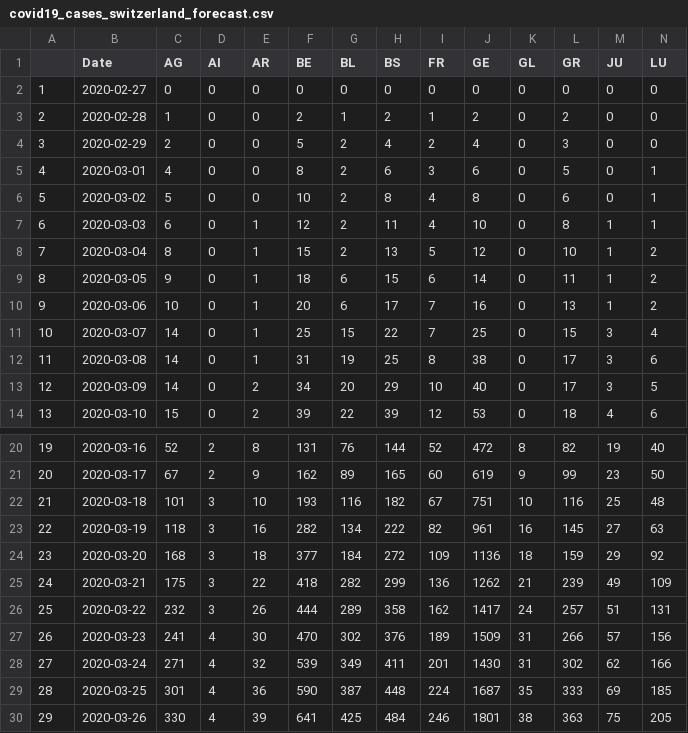
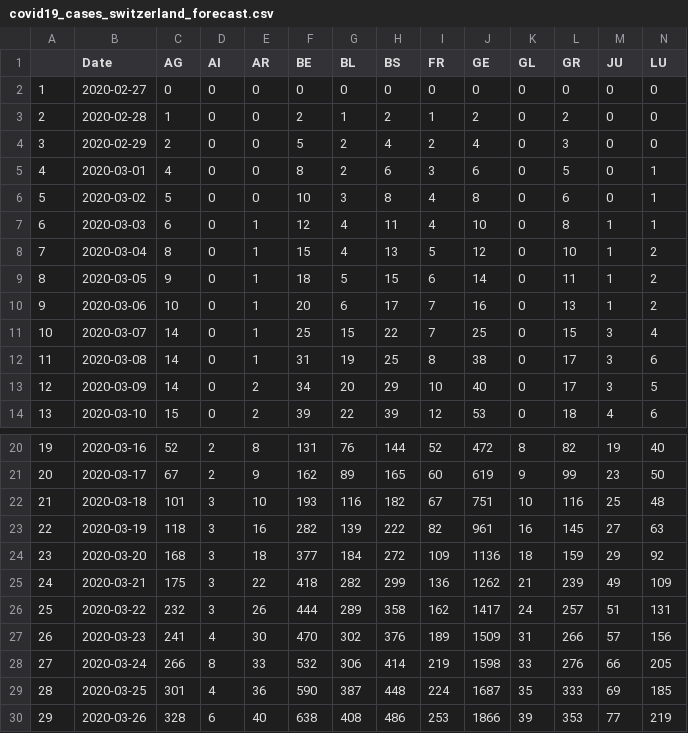
Before and after one commit to Taopi/COVID-19-spread-prediction, a CSV file: covid19_cases_switzerland_forecast.csv, drawn as a sheet; only a part is shown, gaps mark what is left out; the diff covers the shown part only; the diff names each change by its address in the sheet, - before the commit and + after, or states it on an @@ line.

Commit message:
update

```diff
--- a/covid19_cases_switzerland_forecast.csv
+++ b/covid19_cases_switzerland_forecast.csv
-G6 (BL): 2
+G6 (BL): 3
-G7:G8 (BL): 2
+G7:G8 (BL): 4
-G9 (BL): 6
+G9 (BL): 5
-G23 (BL): 134
+G23 (BL): 139
-C28 (AG): 271
+C28 (AG): 266
-D28 (AI): 4
+D28 (AI): 8
-E28 (AR): 32
+E28 (AR): 33
-F28 (BE): 539
+F28 (BE): 532
-G28 (BL): 349
+G28 (BL): 306
-H28 (BS): 411
+H28 (BS): 414
-I28 (FR): 201
+I28 (FR): 219
-J28 (GE): 1430
+J28 (GE): 1598
-K28 (GL): 31
+K28 (GL): 33
-L28 (GR): 302
+L28 (GR): 276
-M28 (JU): 62
+M28 (JU): 66
-N28 (LU): 166
+N28 (LU): 205
-C30 (AG): 330
+C30 (AG): 328
-D30 (AI): 4
+D30 (AI): 6
-E30 (AR): 39
+E30 (AR): 40
-F30 (BE): 641
+F30 (BE): 638
-G30 (BL): 425
+G30 (BL): 408
-H30 (BS): 484
+H30 (BS): 486
-I30 (FR): 246
+I30 (FR): 253
-J30 (GE): 1801
+J30 (GE): 1866
-K30 (GL): 38
+K30 (GL): 39
-L30 (GR): 363
+L30 (GR): 353
-M30 (JU): 75
+M30 (JU): 77
-N30 (LU): 205
+N30 (LU): 219
```
Also changed, not shown: 1 added row and 44 edited cells elsewhere in this file.
